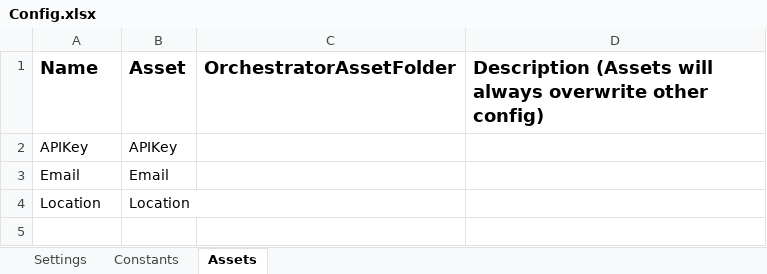
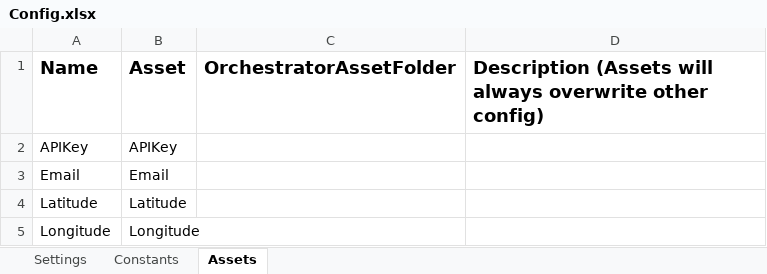
Before and after one commit to raphaelhenkel/WeatherMailer, an Excel workbook: Data/Config.xlsx, sheet Assets, drawn as a sheet; values as stored, in another font and other column widths than the file's, no borders; removed rows and columns are numbered as before the commit, all else as after; the diff names each change by its address in the sheet, - before the commit and + after, or states it on an @@ line.

```diff
--- a/Data/Config.xlsx (sheet Assets)
+++ b/Data/Config.xlsx (sheet Assets)
-row 4: Location | Location
+row 4: Latitude | Latitude
+row 5: Longitude | Longitude
```
Also changed, not shown: 5 other files.
